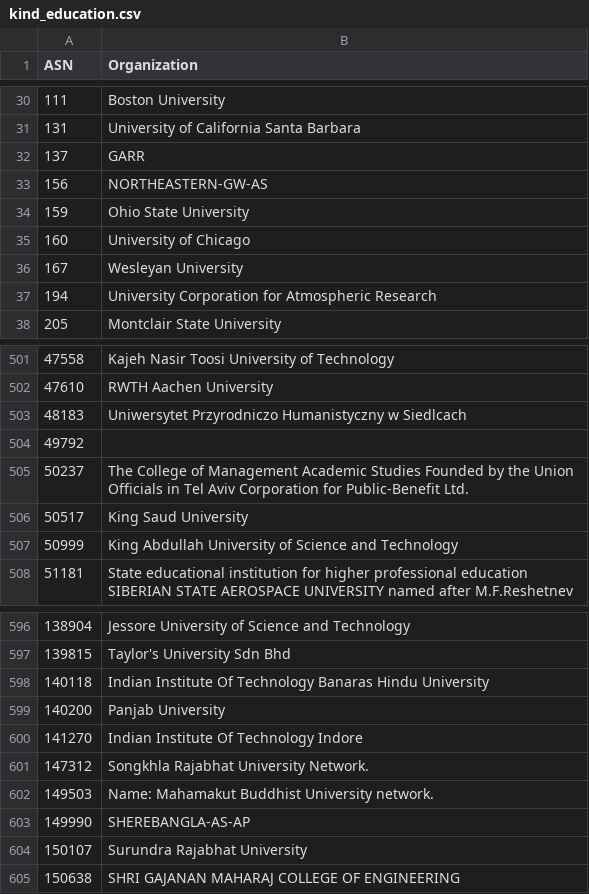
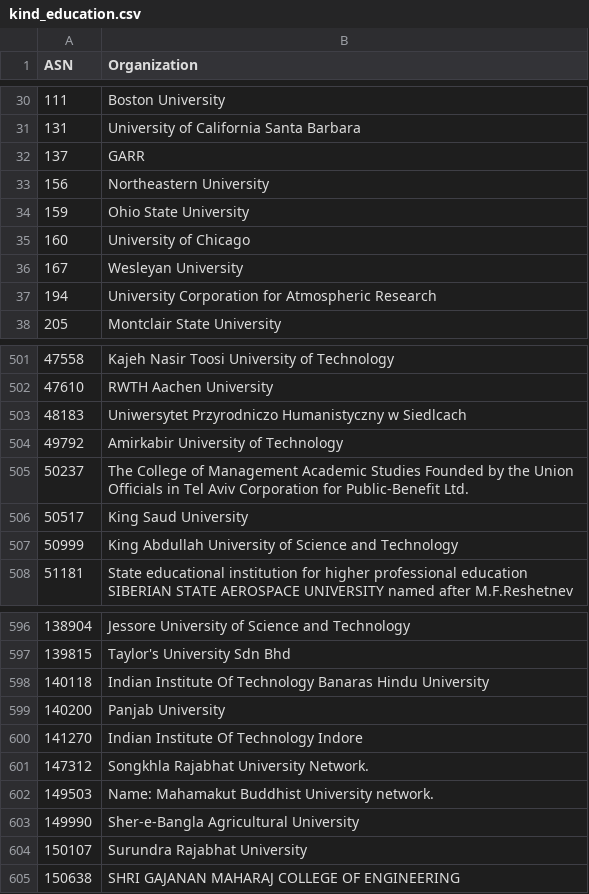
Before and after one commit to O-X-L/risk-db-lists, a CSV file: asn/kind_education.csv, drawn as a sheet; only a part is shown, gaps mark what is left out.

```diff
--- a/asn/kind_education.csv
+++ b/asn/kind_education.csv
@@ -32,3 +32,3 @@ ASN,Organization
 137,GARR
-156,NORTHEASTERN-GW-AS
+156,Northeastern University
 159,Ohio State University
@@ -503,3 +503,3 @@ ASN,Organization
 48183,Uniwersytet Przyrodniczo Humanistyczny w Siedlcach
-49792,
+49792,Amirkabir University of Technology
 50237,The College of Management Academic Studies Founded by the Union Officials in Tel Aviv Corporation for Public-Benefit Ltd.
@@ -602,3 +602,3 @@ ASN,Organization
 149503,Name: Mahamakut Buddhist University network.
-149990,SHEREBANGLA-AS-AP
+149990,Sher-e-Bangla Agricultural University
 150107,Surundra Rajabhat University
```
Also changed, not shown: asn/kind_hosting.csv, asn/kind_isp.csv, 38 other files.
